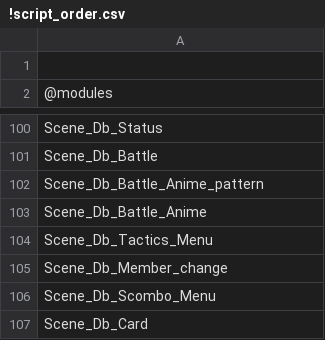
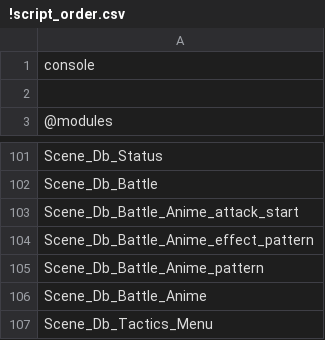
Before and after one commit to wangsitan/dbz_rpg, a CSV file: !script_order.csv, drawn as a sheet; only a part is shown, gaps mark what is left out; the shorter side is filled out with more unchanged rows.

Commit message:
add console

```diff
--- a/!script_order.csv
+++ b/!script_order.csv
@@ -1 +1,2 @@
+console
 
@@ -101,2 +102,4 @@ Scene_Db_Status
 Scene_Db_Battle
+Scene_Db_Battle_Anime_attack_start
+Scene_Db_Battle_Anime_effect_pattern
 Scene_Db_Battle_Anime_pattern
```
Also changed, not shown: 4 other files.
